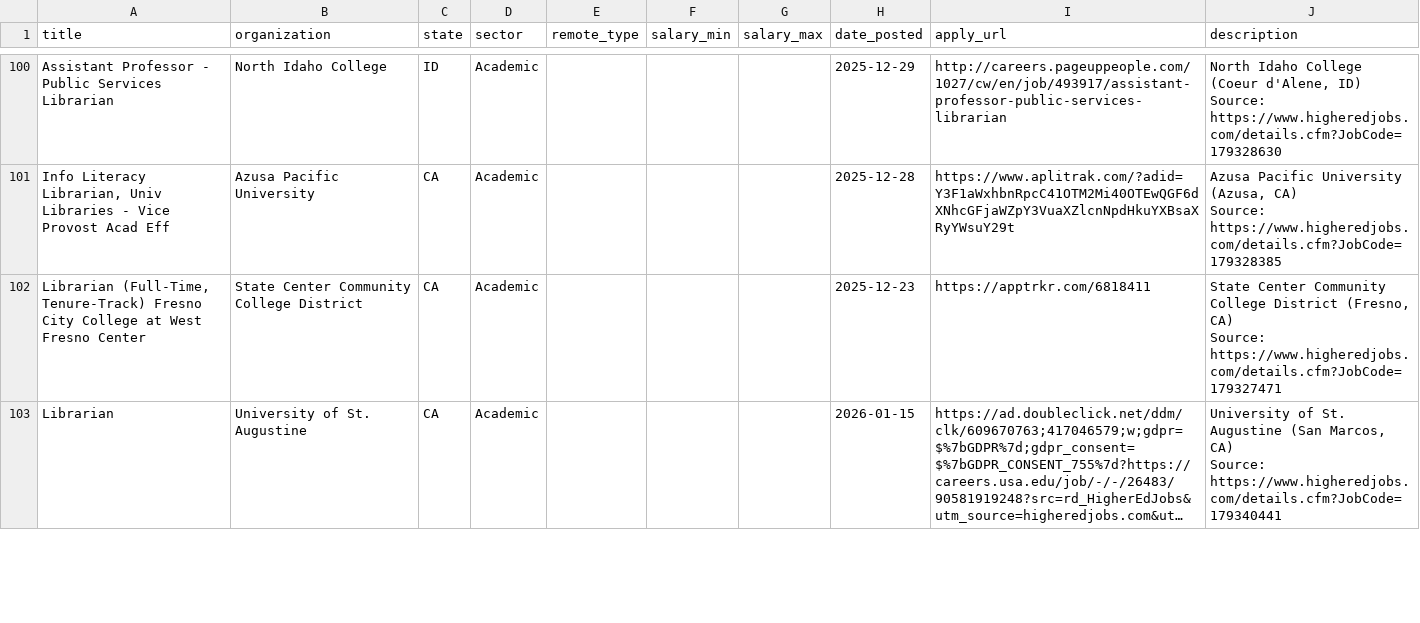
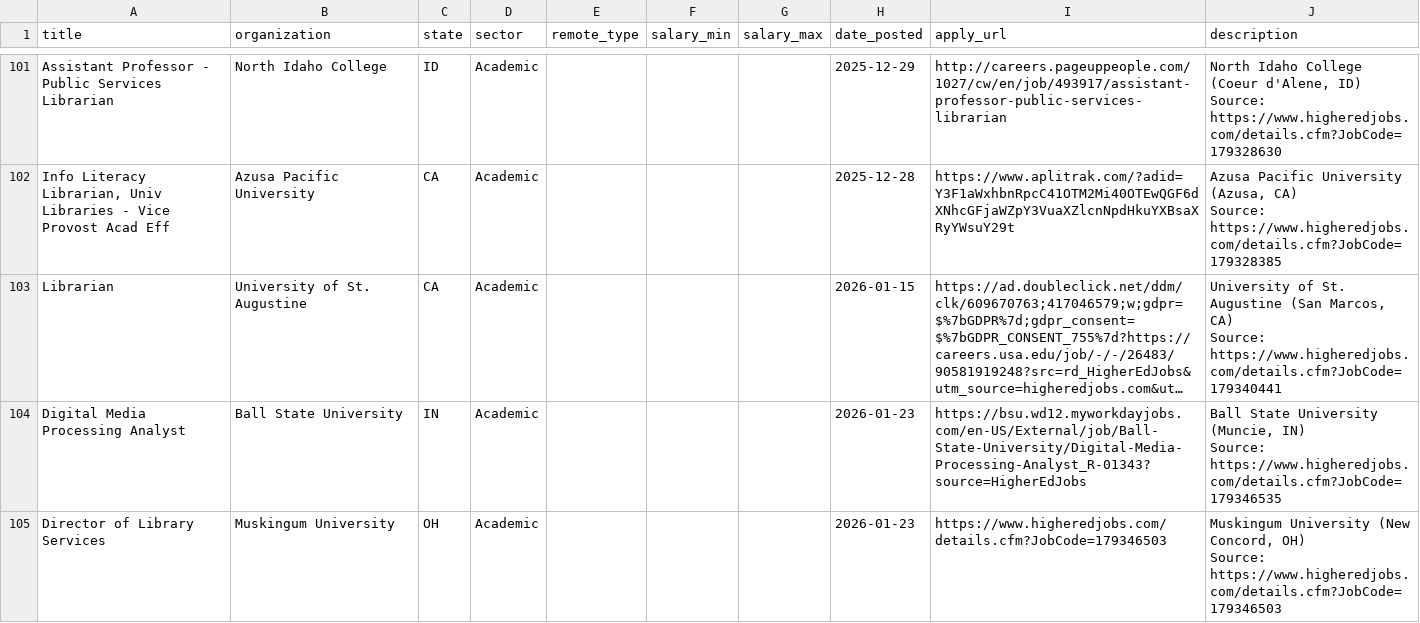
Before and after one commit to emmagheck/job_scraping, a CSV file: jobs.csv, drawn as a sheet; only a part is shown, gaps mark what is left out; long unchanged cells end in …; removed rows and columns are numbered as before the commit, all else as after; ↵ is a line break in a cell; the diff covers the shown part only; the diff names each change by its address in the sheet, - before the commit and + after, or states it on an @@ line.

```diff
--- a/jobs.csv
+++ b/jobs.csv
-row 102: Librarian (Full-Time, Tenure-Track) Fresno City College at West Fresno Center | State Center Community College District | CA | Academic |  |  |  | 2025-12-23 | https://apptrkr.com/6818411 | State Center Community College District (Fresno, CA) ↵ Source: https://www.higheredjobs.com/details.cfm?JobCode=179327471
+row 104: Digital Media Processing Analyst | Ball State University | IN | Academic |  |  |  | 2026-01-23 | https://bsu.wd12.myworkdayjobs.com/en-US/External/job/Ball-State-University/Digital-Media-Processing-Analyst_R-01343?source=HigherEdJobs | Ball State University (Muncie, IN) ↵ Source: https://www.higheredjobs.com/details.cfm?JobCode=179346535
+row 105: Director of Library Services | Muskingum University | OH | Academic |  |  |  | 2026-01-23 | https://www.higheredjobs.com/details.cfm?JobCode=179346503 | Muskingum University (New Concord, OH) ↵ Source: https://www.higheredjobs.com/details.cfm?JobCode=179346503
```
Also changed, not shown: 10 added rows and 15 removed rows elsewhere in this file.
